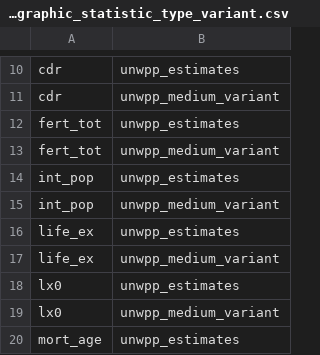
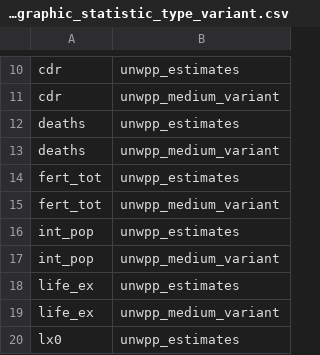
Before and after one commit to vimc/montagu-demography, a CSV file: meta/demographic_statistic_type_variant.csv, drawn as a sheet; only a part is shown, gaps mark what is left out; the shorter side is filled out with more unchanged rows.

```diff
--- a/meta/demographic_statistic_type_variant.csv
+++ b/meta/demographic_statistic_type_variant.csv
@@ -11,2 +11,4 @@
 "cdr","unwpp_medium_variant"
+"deaths","unwpp_estimates"
+"deaths","unwpp_medium_variant"
 "fert_tot","unwpp_estimates"
```
Also changed, not shown: meta/demographic_statistic_type.csv, 1 other file.
